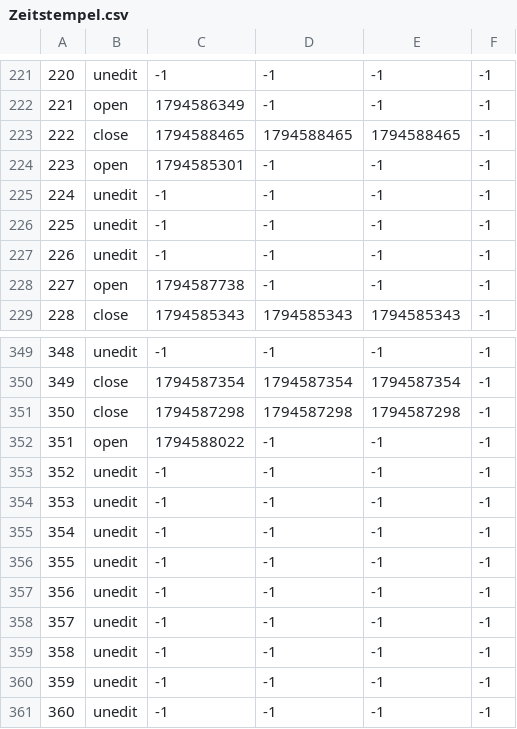
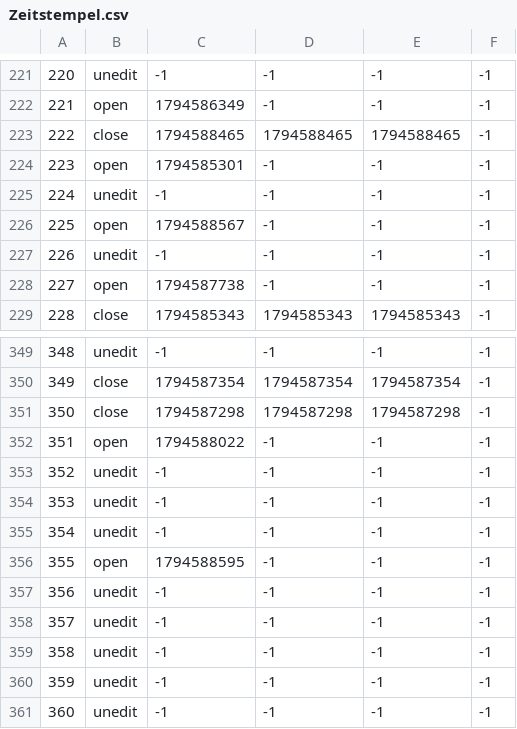
Before and after one commit to TomZernick/24h-Schwimmen-Veranstaltung, a CSV file: Zeitstempel.csv, drawn as a sheet; only a part is shown, gaps mark what is left out.

Commit message:
Exported data

```diff
--- a/Zeitstempel.csv
+++ b/Zeitstempel.csv
@@ -225,3 +225,3 @@
 224, unedit, -1, -1, -1, -1
-225, unedit, -1, -1, -1, -1
+225, open, 1794588567, -1, -1, -1
 226, unedit, -1, -1, -1, -1
@@ -355,3 +355,3 @@
 354, unedit, -1, -1, -1, -1
-355, unedit, -1, -1, -1, -1
+355, open, 1794588595, -1, -1, -1
 356, unedit, -1, -1, -1, -1
```
